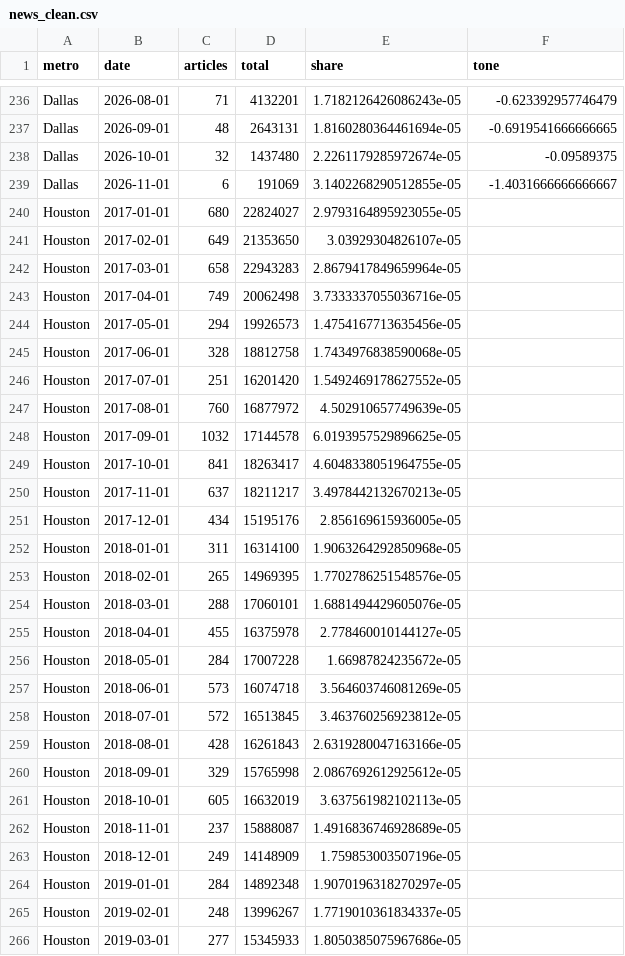
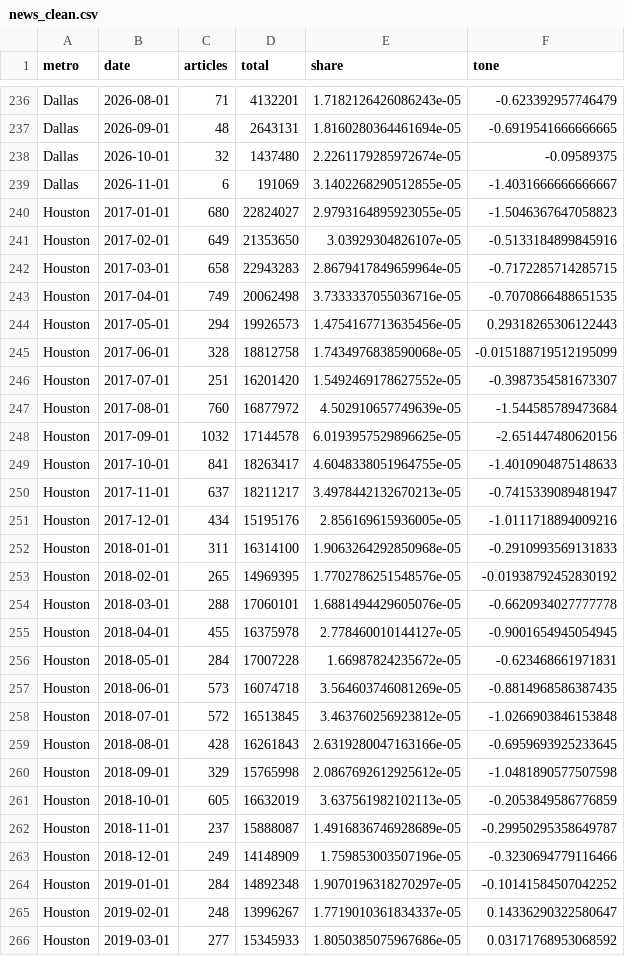
Before and after one commit to michaelnun/housingmomentumforecaster, a CSV file: data/raw/news_clean.csv, drawn as a sheet; only a part is shown, gaps mark what is left out; the diff covers the shown part only.

```diff
--- a/data/raw/news_clean.csv
+++ b/data/raw/news_clean.csv
@@ -239,28 +239,28 @@ Dallas,2026-10-01,32,1437480,2.2261179285972674e-05,-0.09589375
 Dallas,2026-11-01,6,191069,3.1402268290512855e-05,-1.4031666666666667
-Houston,2017-01-01,680,22824027,2.9793164895923055e-05,
-Houston,2017-02-01,649,21353650,3.03929304826107e-05,
-Houston,2017-03-01,658,22943283,2.8679417849659964e-05,
-Houston,2017-04-01,749,20062498,3.7333337055036716e-05,
-Houston,2017-05-01,294,19926573,1.4754167713635456e-05,
-Houston,2017-06-01,328,18812758,1.7434976838590068e-05,
-Houston,2017-07-01,251,16201420,1.5492469178627552e-05,
-Houston,2017-08-01,760,16877972,4.502910657749639e-05,
-Houston,2017-09-01,1032,17144578,6.0193957529896625e-05,
-Houston,2017-10-01,841,18263417,4.6048338051964755e-05,
-Houston,2017-11-01,637,18211217,3.4978442132670213e-05,
-Houston,2017-12-01,434,15195176,2.856169615936005e-05,
-Houston,2018-01-01,311,16314100,1.9063264292850968e-05,
-Houston,2018-02-01,265,14969395,1.7702786251548576e-05,
-Houston,2018-03-01,288,17060101,1.6881494429605076e-05,
-Houston,2018-04-01,455,16375978,2.778460010144127e-05,
-Houston,2018-05-01,284,17007228,1.66987824235672e-05,
-Houston,2018-06-01,573,16074718,3.564603746081269e-05,
-Houston,2018-07-01,572,16513845,3.463760256923812e-05,
-Houston,2018-08-01,428,16261843,2.6319280047163166e-05,
-Houston,2018-09-01,329,15765998,2.0867692612925612e-05,
-Houston,2018-10-01,605,16632019,3.637561982102113e-05,
-Houston,2018-11-01,237,15888087,1.4916836746928689e-05,
-Houston,2018-12-01,249,14148909,1.759853003507196e-05,
-Houston,2019-01-01,284,14892348,1.9070196318270297e-05,
-Houston,2019-02-01,248,13996267,1.7719010361834337e-05,
-Houston,2019-03-01,277,15345933,1.8050385075967686e-05,
+Houston,2017-01-01,680,22824027,2.9793164895923055e-05,-1.5046367647058823
+Houston,2017-02-01,649,21353650,3.03929304826107e-05,-0.5133184899845916
+Houston,2017-03-01,658,22943283,2.8679417849659964e-05,-0.7172285714285715
+Houston,2017-04-01,749,20062498,3.7333337055036716e-05,-0.7070866488651535
+Houston,2017-05-01,294,19926573,1.4754167713635456e-05,0.29318265306122443
+Houston,2017-06-01,328,18812758,1.7434976838590068e-05,-0.015188719512195099
+Houston,2017-07-01,251,16201420,1.5492469178627552e-05,-0.3987354581673307
+Houston,2017-08-01,760,16877972,4.502910657749639e-05,-1.544585789473684
+Houston,2017-09-01,1032,17144578,6.0193957529896625e-05,-2.651447480620156
+Houston,2017-10-01,841,18263417,4.6048338051964755e-05,-1.4010904875148633
+Houston,2017-11-01,637,18211217,3.4978442132670213e-05,-0.7415339089481947
+Houston,2017-12-01,434,15195176,2.856169615936005e-05,-1.0111718894009216
+Houston,2018-01-01,311,16314100,1.9063264292850968e-05,-0.2910993569131833
+Houston,2018-02-01,265,14969395,1.7702786251548576e-05,-0.01938792452830192
+Houston,2018-03-01,288,17060101,1.6881494429605076e-05,-0.6620934027777778
+Houston,2018-04-01,455,16375978,2.778460010144127e-05,-0.9001654945054945
+Houston,2018-05-01,284,17007228,1.66987824235672e-05,-0.623468661971831
+Houston,2018-06-01,573,16074718,3.564603746081269e-05,-0.8814968586387435
+Houston,2018-07-01,572,16513845,3.463760256923812e-05,-1.0266903846153848
+Houston,2018-08-01,428,16261843,2.6319280047163166e-05,-0.6959693925233645
+Houston,2018-09-01,329,15765998,2.0867692612925612e-05,-1.0481890577507598
+Houston,2018-10-01,605,16632019,3.637561982102113e-05,-0.2053849586776859
+Houston,2018-11-01,237,15888087,1.4916836746928689e-05,-0.29950295358649787
+Houston,2018-12-01,249,14148909,1.759853003507196e-05,-0.3230694779116466
+Houston,2019-01-01,284,14892348,1.9070196318270297e-05,-0.10141584507042252
+Houston,2019-02-01,248,13996267,1.7719010361834337e-05,0.14336290322580647
+Houston,2019-03-01,277,15345933,1.8050385075967686e-05,0.03171768953068592
```
Also changed, not shown: 130 edited cells elsewhere in this file, data/raw/fred_clean.csv, data/raw/mediacloud/Birmingham_counts.csv, 29 other files.
